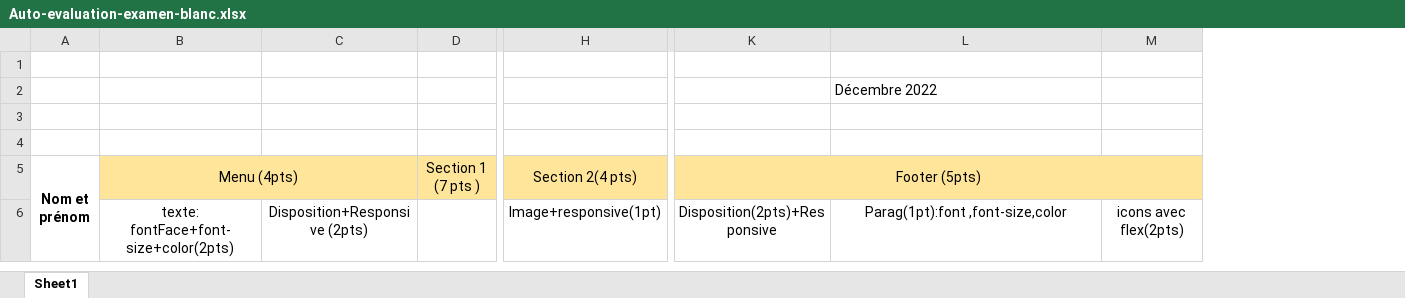
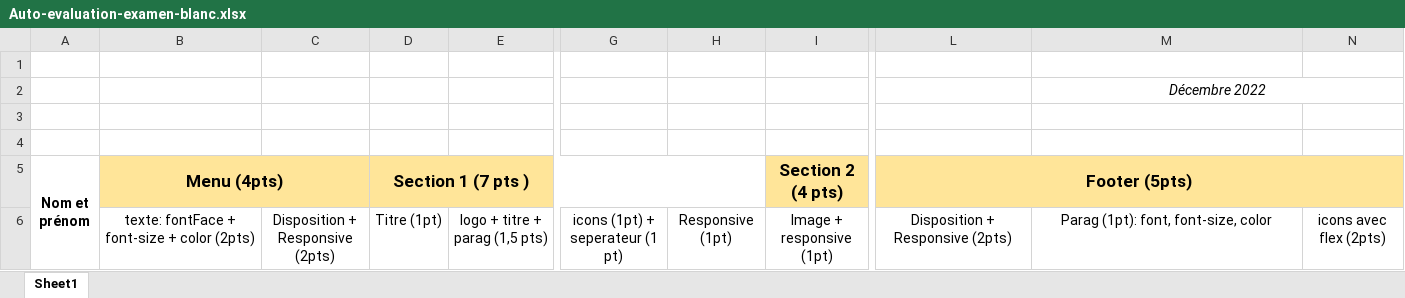
Before and after one commit to LindaOuer/WorkshopMaquetteN2-Complete, an Excel workbook: Auto-evaluation-examen-blanc.xlsx, sheet Sheet1, drawn as a sheet; only a part is shown, gaps mark what is left out; values as stored, in another font and other column widths than the file's, no borders; charts and pictures not drawn; removed rows and columns are numbered as before the commit, all else as after; the diff covers the shown part only; the diff names each change by its address in the sheet, - before the commit and + after, or states it on an @@ line.

Commit message:
Fonts + Grid + PSD

```diff
--- a/Auto-evaluation-examen-blanc.xlsx (sheet Sheet1)
+++ b/Auto-evaluation-examen-blanc.xlsx (sheet Sheet1)
-column C, row 6: Disposition+Responsive (2pts)
+column C, row 6: Disposition + Responsive (2pts)
+column E, row 6: logo + titre + parag (1,5 pts)
-column H (Section 2(4 pts)), row 6: Image+responsive(1pt)
+column G, row 6: icons (1pt) + seperateur (1 pt)
+column H, row 6: Responsive (1pt)
+column I (Section 2 (4 pts)), row 6: Image + responsive (1pt)
-column M, row 6: icons avec flex(2pts)
+column N, row 6: icons avec flex (2pts)
@@ M2 italic: off → on, alignment: left → center @@
+M2:N2 merged
-B5 bold: off
+B5 bold: on, text size: larger
-D5 bold: off
+D5 bold: on, text size: larger
-L5 bold: off
+L5 bold: on, text size: larger
-B6 (Menu (4pts)): texte: fontFace+font-size+color(2pts)
+B6 (Menu (4pts)): texte: fontFace + font-size + color (2pts)
-D6 (Section 1 (7 pts )): (empty)
+D6 (Section 1 (7 pts )): Titre (1pt)
-L6 (Footer (5pts)): Disposition(2pts)+Responsive
+L6 (Footer (5pts)): Disposition + Responsive (2pts)
-M6: Parag(1pt):font ,font-size,color
+M6: Parag (1pt): font, font-size, color
```
Also changed, not shown: 2 removed columns, 1 edited cell and cell formats elsewhere in this sheet, charts or pictures, 19 other files.
